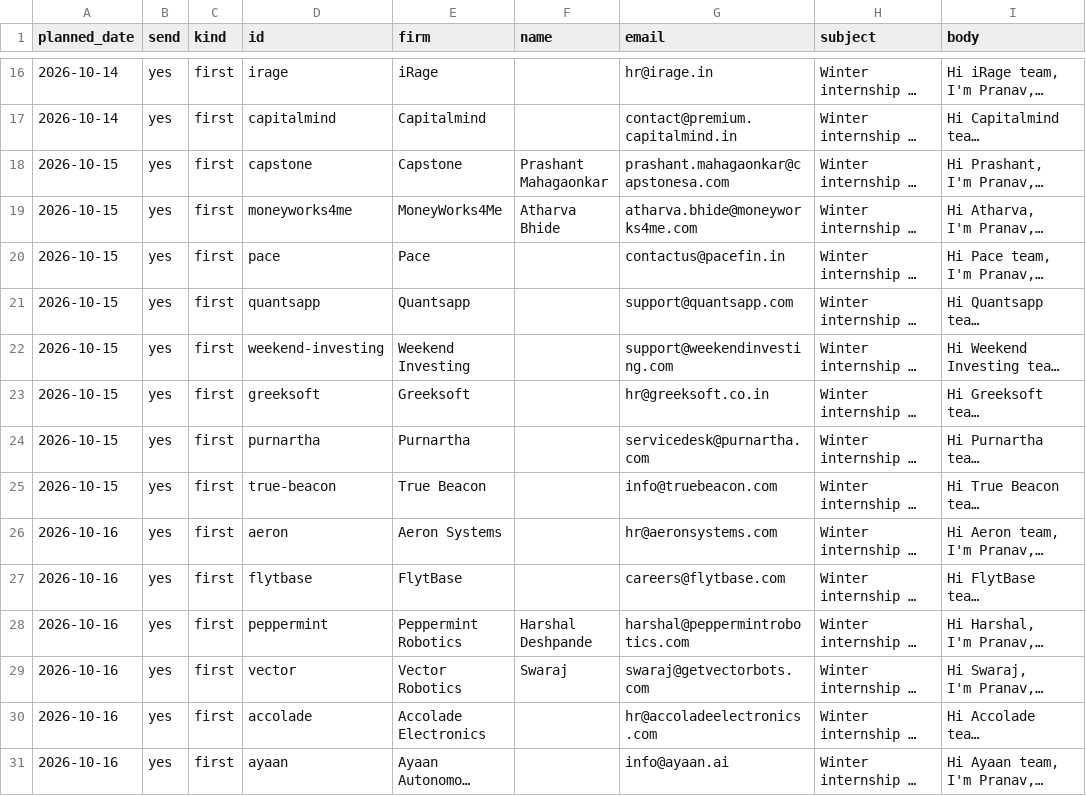
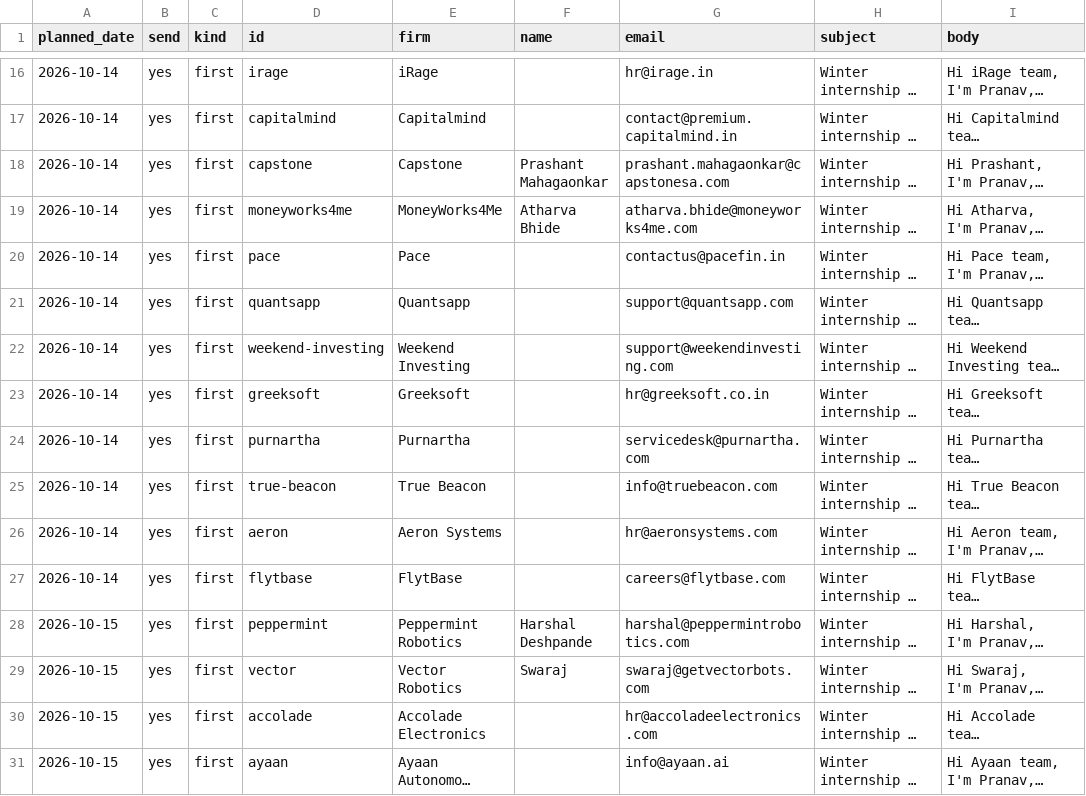
Before and after one commit to pranav-jaju/pune-internship-outreach, a CSV file: data/queue.csv, drawn as a sheet; only a part is shown, gaps mark what is left out; long unchanged cells end in …; the diff covers the shown part only; the diff names each change by its address in the sheet, - before the commit and + after, or states it on an @@ line.

```diff
--- a/data/queue.csv
+++ b/data/queue.csv
-A18:A25 (planned_date): 2026-10-15
+A18:A25 (planned_date): 2026-10-14
-A26:A27 (planned_date): 2026-10-16
+A26:A27 (planned_date): 2026-10-14
-A28:A31 (planned_date): 2026-10-16
+A28:A31 (planned_date): 2026-10-15
```
Also changed, not shown: 14 edited cells elsewhere in this file, 1 other file.
